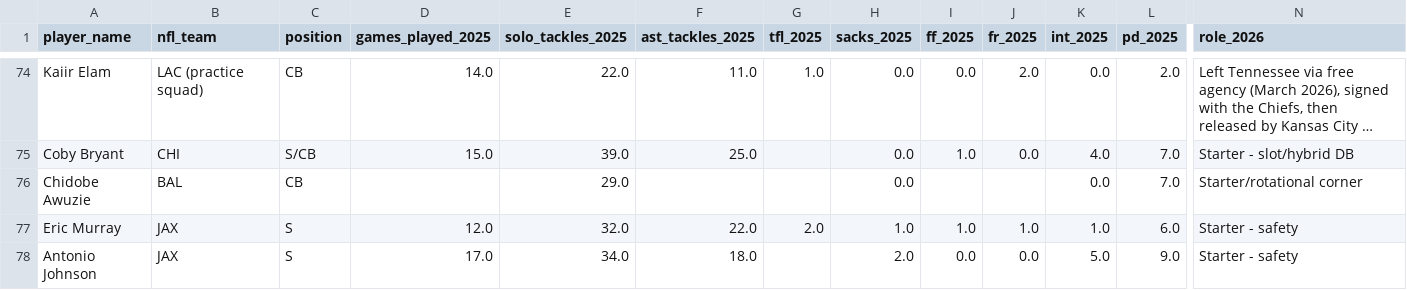
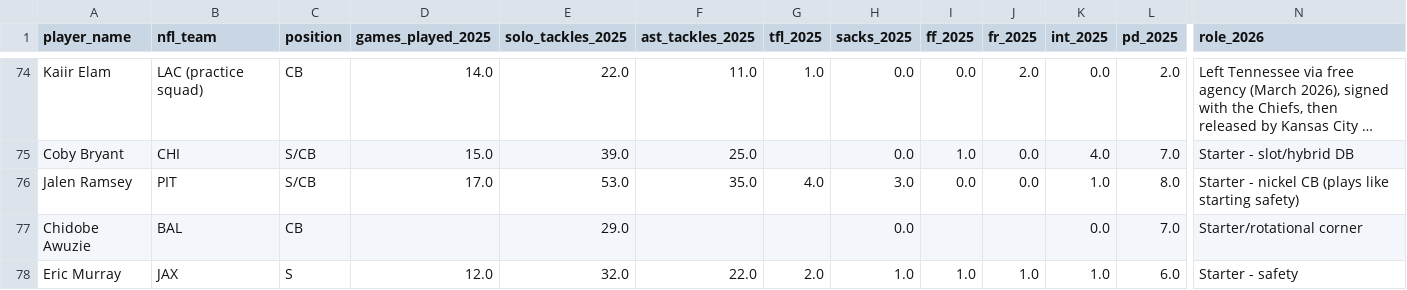
Before and after one commit to jsimone123189-cmd/Fantasy-football-auction, a CSV file: data/research/idp_db_2026.csv, drawn as a sheet; only a part is shown, gaps mark what is left out; the shorter side is filled out with more unchanged rows; long unchanged cells end in …; rows hold the shown columns only; the diff names each change by its address in the sheet, - before the commit and + after, or states it on an @@ line.

```diff
--- a/data/research/idp_db_2026.csv
+++ b/data/research/idp_db_2026.csv
+row 76: Jalen Ramsey | PIT | S/CB | 17.0 | 53.0 | 35.0 | 4.0 | 3.0 | 0.0 | 0.0 | 1.0 | 8.0 | Starter - nickel CB (plays like starting safety)
```
Also changed, not shown: data/rivals/2026.csv, data/rivals/inputs_idp_2026.csv.
